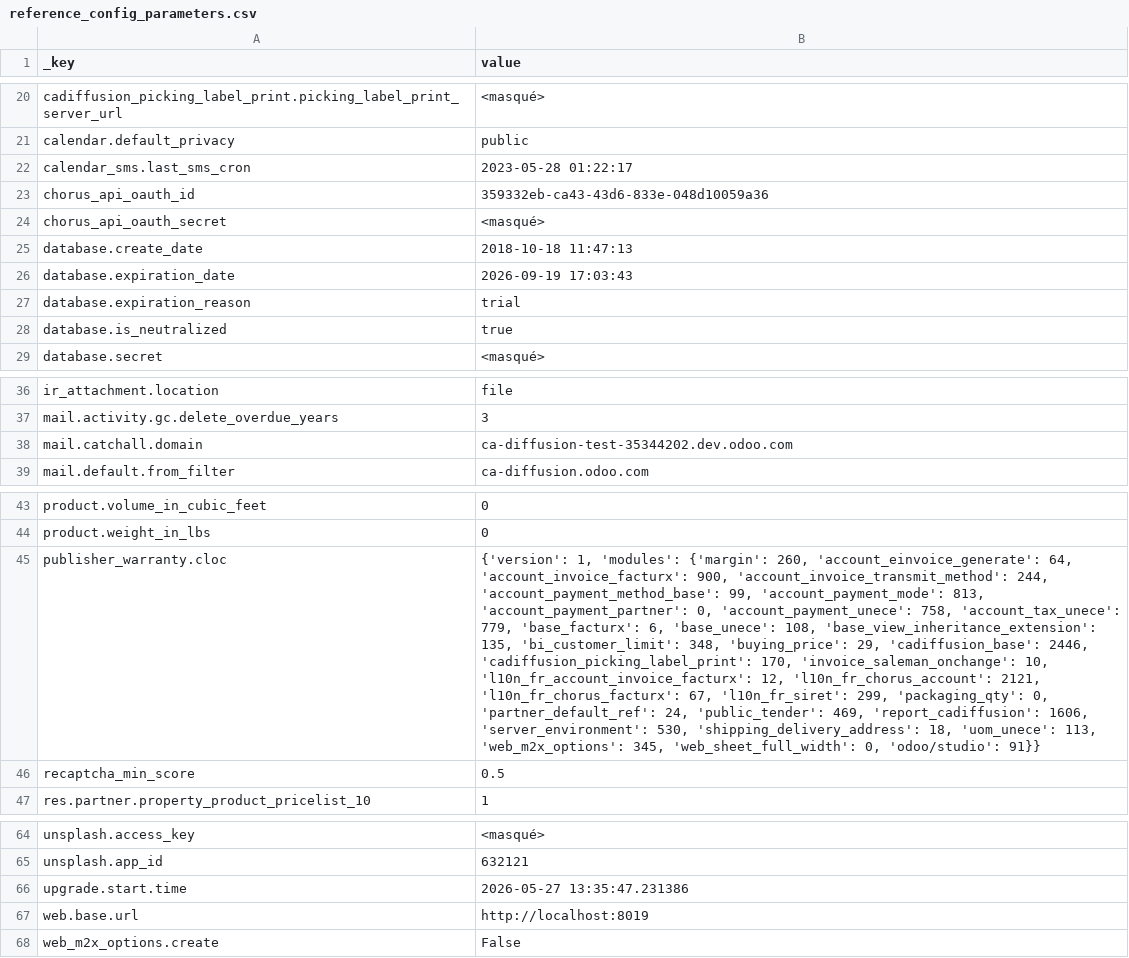
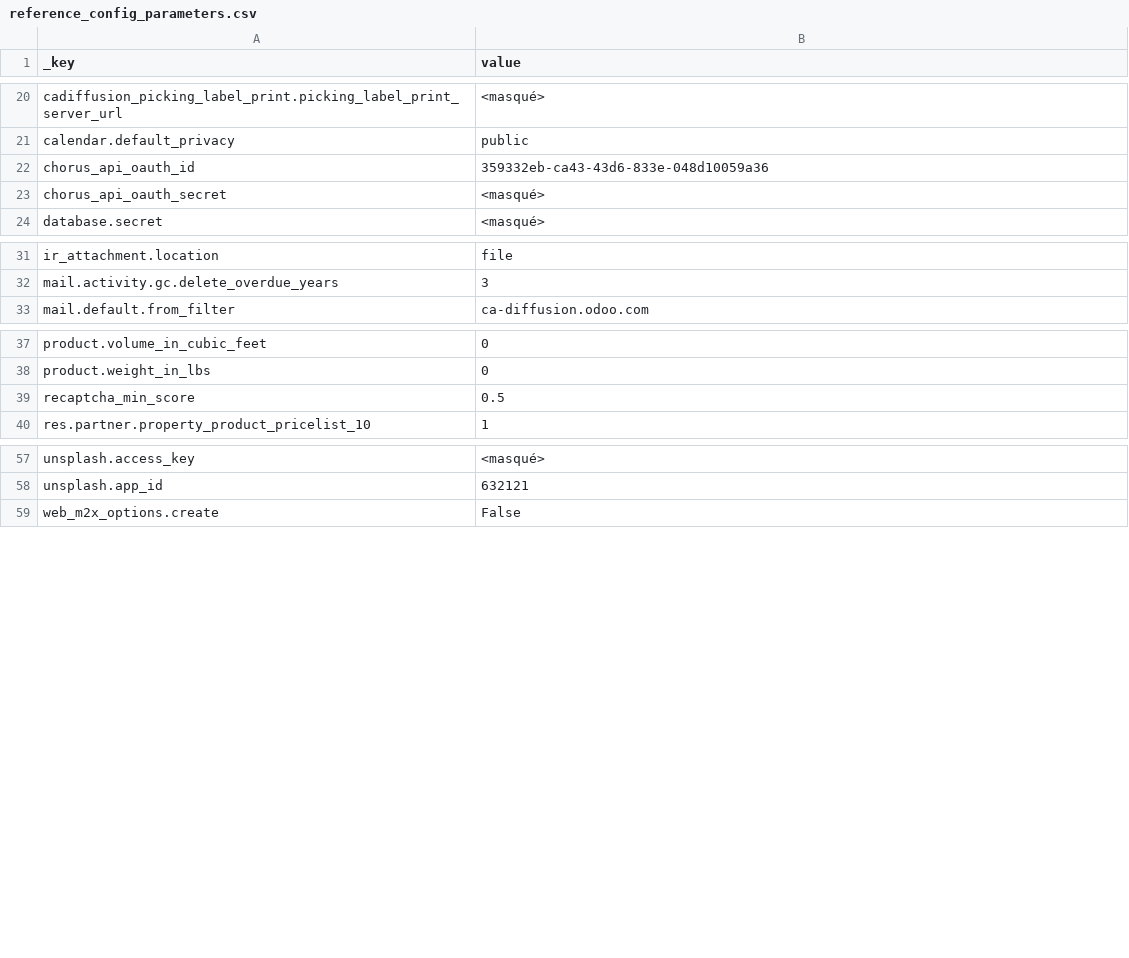
Before and after one commit to arnaudcadiffusion/odoo, a CSV file: addons_project/cadiffusion_base/data/reference_config_parameters.csv, drawn as a sheet; only a part is shown, gaps mark what is left out; the diff names each change by its address in the sheet, - before the commit and + after, or states it on an @@ line.

Commit message:
[IMP] cadiffusion_base: quiet the reference replay

```diff
--- a/addons_project/cadiffusion_base/data/reference_config_parameters.csv
+++ b/addons_project/cadiffusion_base/data/reference_config_parameters.csv
-row 22: calendar_sms.last_sms_cron | 2023-05-28 01:22:17
-row 25: database.create_date | 2018-10-18 11:47:13
-row 26: database.expiration_date | 2026-09-19 17:03:43
-row 27: database.expiration_reason | trial
-row 28: database.is_neutralized | true
-row 38: mail.catchall.domain | ca-diffusion-test-35344202.dev.odoo.com
-row 45: publisher_warranty.cloc | {'version': 1, 'modules': {'margin': 260, 'account_einvoice_generate': 64, 'account_invoice_facturx': 900, 'account_invoice_transmit_method': 244, 'account_payment_method_base': 99, 'account_payment_mode': 813, 'account_payment_partner': 0, 'account_payment_unece': 758, 'account_tax_unece': 779, 'base_facturx': 6, 'base_unece': 108, 'base_view_inheritance_extension': 135, 'bi_customer_limit': 348, 'buying_price': 29, 'cadiffusion_base': 2446, 'cadiffusion_picking_label_print': 170, 'invoice_saleman_onchange': 10, 'l10n_fr_account_invoice_facturx': 12, 'l10n_fr_chorus_account': 2121, 'l10n_fr_chorus_facturx': 67, 'l10n_fr_siret': 299, 'packaging_qty': 0, 'partner_default_ref': 24, 'public_tender': 469, 'report_cadiffusion': 1606, 'server_environment': 530, 'shipping_delivery_address': 18, 'uom_unece': 113, 'web_m2x_options': 345, 'web_sheet_full_width': 0, 'odoo/studio': 91}}
-row 66: upgrade.start.time | 2026-05-27 13:35:47.231386
-row 67: web.base.url | http://localhost:8019
```
Also changed, not shown: 2 other files.
